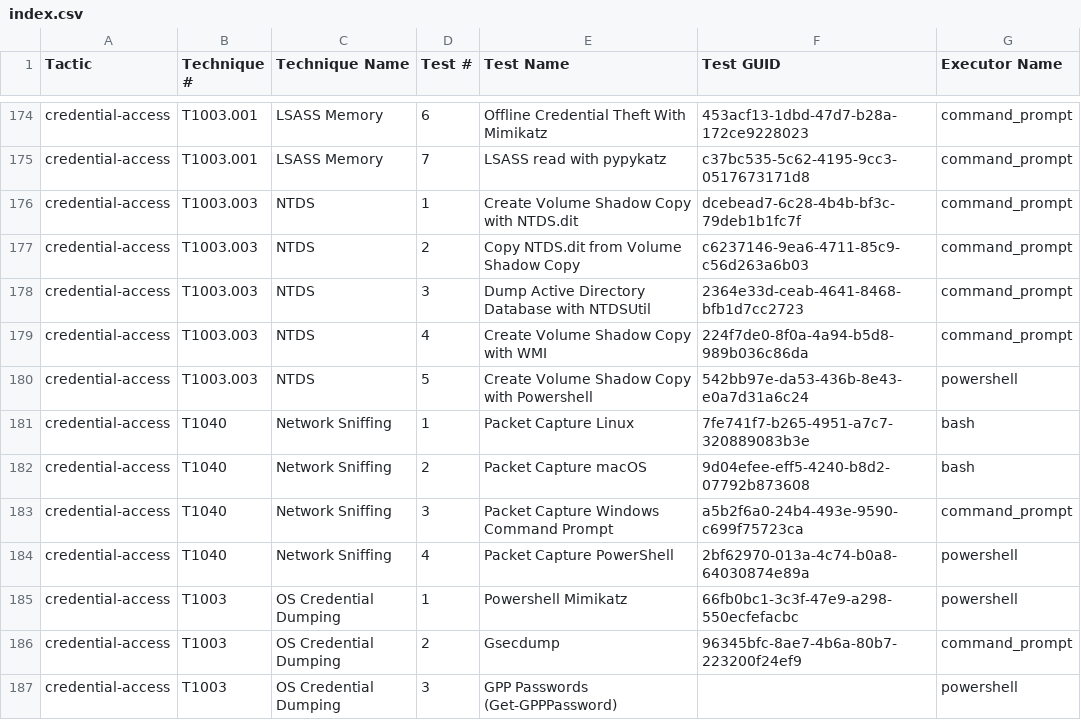
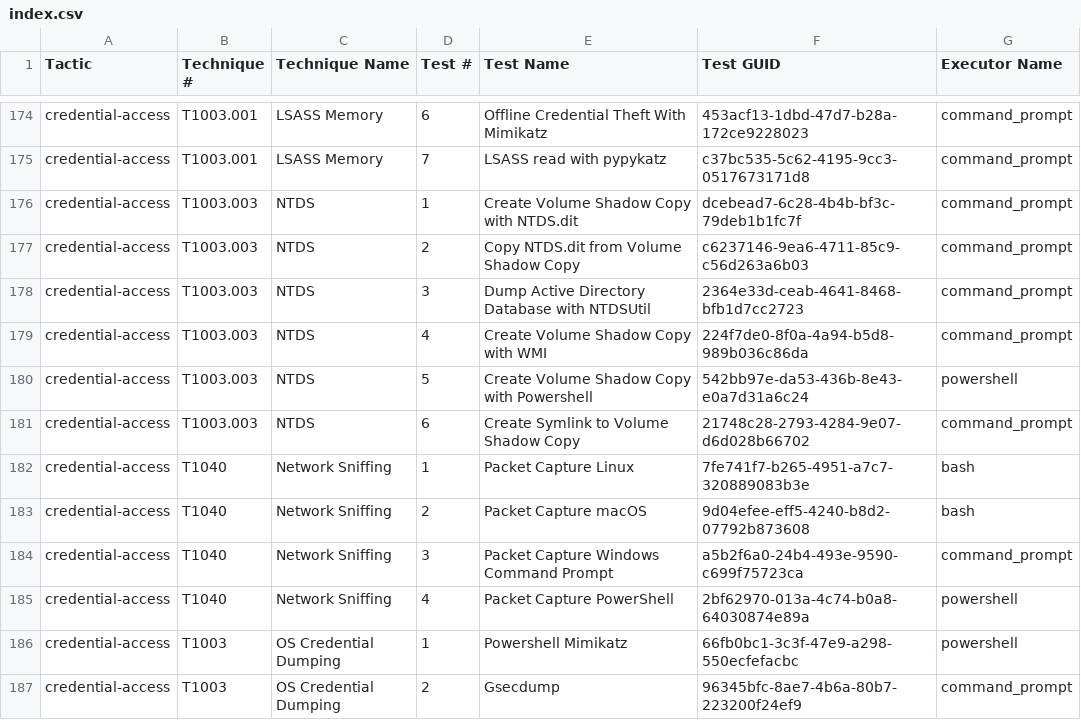
Before and after one commit to redcanaryco/atomic-red-team, a CSV file: atomics/Indexes/Indexes-CSV/index.csv, drawn as a sheet; only a part is shown, gaps mark what is left out; the shorter side is filled out with more unchanged rows.

Commit message:
new atomic for T1003.003

```diff
--- a/atomics/Indexes/Indexes-CSV/index.csv
+++ b/atomics/Indexes/Indexes-CSV/index.csv
@@ -180,2 +180,3 @@ credential-access,T1003.003,NTDS,4,Create Volume Shadow Copy with WMI,224f7de0-8
 credential-access,T1003.003,NTDS,5,Create Volume Shadow Copy with Powershell,542bb97e-da53-436b-8e43-e0a7d31a6c24,powershell
+credential-access,T1003.003,NTDS,6,Create Symlink to Volume Shadow Copy,21748c28-2793-4284-9e07-d6d028b66702,command_prompt
 credential-access,T1040,Network Sniffing,1,Packet Capture Linux,7fe741f7-b265-4951-a7c7-320889083b3e,bash
```
Also changed, not shown: atomics/Indexes/Indexes-CSV/windows-index.csv, 5 other files.
